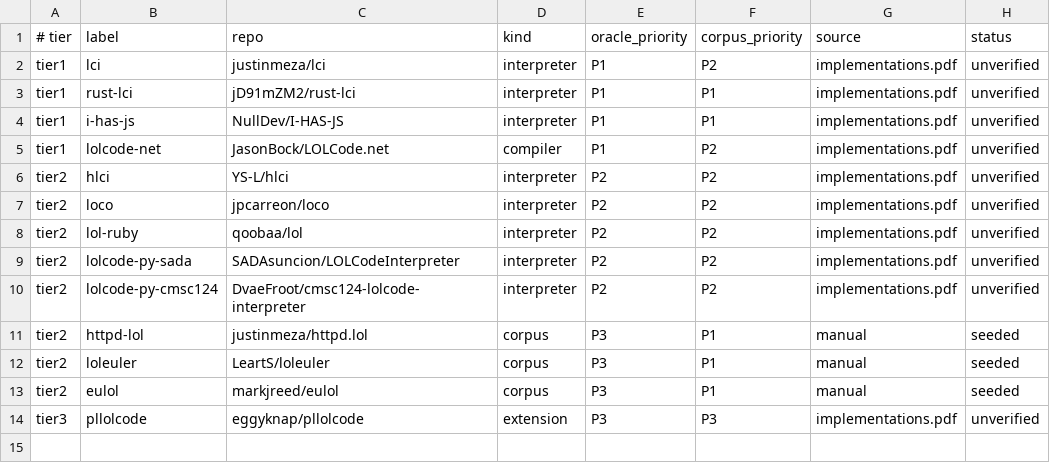
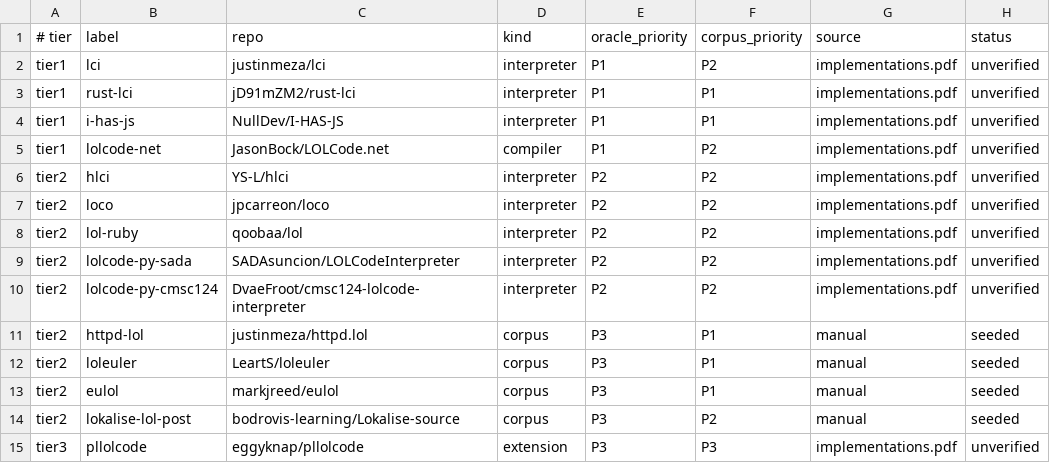
Before and after one commit to jasonhemann/lolcode-lang, a TSV file: corpus/tier2/CANDIDATE_REPOS.tsv, drawn as a sheet; the diff names each change by its address in the sheet, - before the commit and + after, or states it on an @@ line.

Commit message:
Add Lokalise lolcode-fun-post corpus to tier2

```diff
--- a/corpus/tier2/CANDIDATE_REPOS.tsv
+++ b/corpus/tier2/CANDIDATE_REPOS.tsv
+row 14: tier2 | lokalise-lol-post | bodrovis-learning/Lokalise-source | corpus | P3 | P2 | manual | seeded
```
Also changed, not shown: 26 other files.
